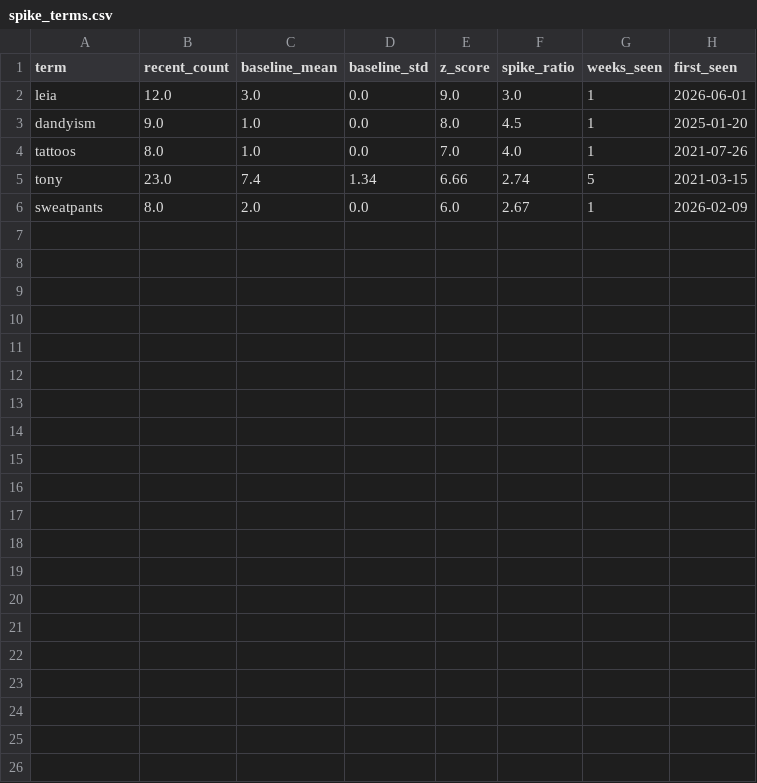
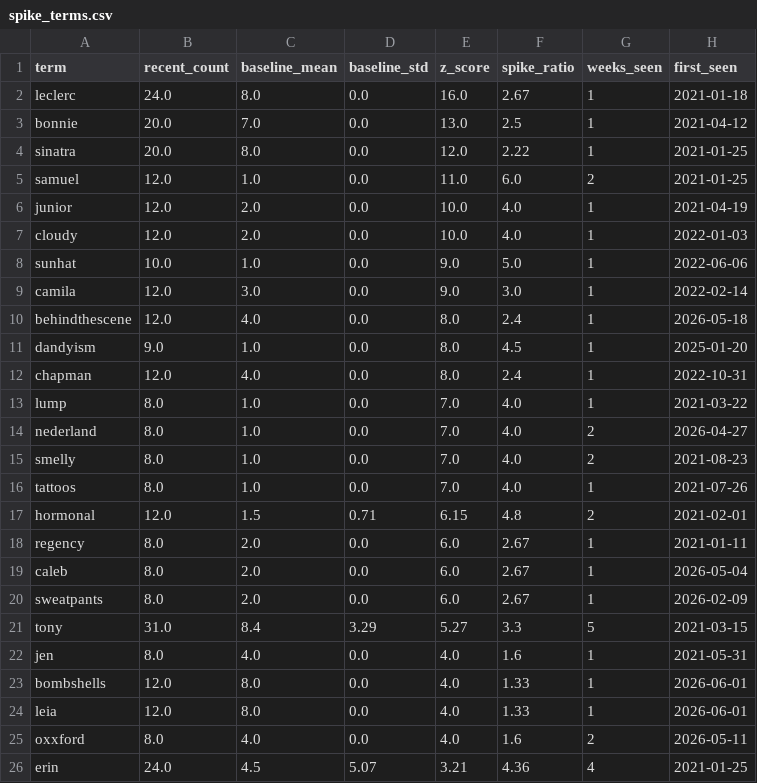
Before and after one commit to yuliaababiy/fashion-trends-monitor, a CSV file: reports/metrics/spike_terms.csv, drawn as a sheet.

Commit message:
chore(daily): update data + metrics [skip ci]

```diff
--- a/reports/metrics/spike_terms.csv
+++ b/reports/metrics/spike_terms.csv
@@ -1,6 +1,26 @@
 term,recent_count,baseline_mean,baseline_std,z_score,spike_ratio,weeks_seen,first_seen
-leia,12.0,3.0,0.0,9.0,3.0,1,2026-06-01
+leclerc,24.0,8.0,0.0,16.0,2.67,1,2021-01-18
+bonnie,20.0,7.0,0.0,13.0,2.5,1,2021-04-12
+sinatra,20.0,8.0,0.0,12.0,2.22,1,2021-01-25
+samuel,12.0,1.0,0.0,11.0,6.0,2,2021-01-25
+junior,12.0,2.0,0.0,10.0,4.0,1,2021-04-19
+cloudy,12.0,2.0,0.0,10.0,4.0,1,2022-01-03
+sunhat,10.0,1.0,0.0,9.0,5.0,1,2022-06-06
+camila,12.0,3.0,0.0,9.0,3.0,1,2022-02-14
+behindthescene,12.0,4.0,0.0,8.0,2.4,1,2026-05-18
 dandyism,9.0,1.0,0.0,8.0,4.5,1,2025-01-20
+chapman,12.0,4.0,0.0,8.0,2.4,1,2022-10-31
+lump,8.0,1.0,0.0,7.0,4.0,1,2021-03-22
+nederland,8.0,1.0,0.0,7.0,4.0,2,2026-04-27
+smelly,8.0,1.0,0.0,7.0,4.0,2,2021-08-23
 tattoos,8.0,1.0,0.0,7.0,4.0,1,2021-07-26
-tony,23.0,7.4,1.34,6.66,2.74,5,2021-03-15
+hormonal,12.0,1.5,0.71,6.15,4.8,2,2021-02-01
+regency,8.0,2.0,0.0,6.0,2.67,1,2021-01-11
+caleb,8.0,2.0,0.0,6.0,2.67,1,2026-05-04
 sweatpants,8.0,2.0,0.0,6.0,2.67,1,2026-02-09
+tony,31.0,8.4,3.29,5.27,3.3,5,2021-03-15
+jen,8.0,4.0,0.0,4.0,1.6,1,2021-05-31
+bombshells,12.0,8.0,0.0,4.0,1.33,1,2026-06-01
+leia,12.0,8.0,0.0,4.0,1.33,1,2026-06-01
+oxxford,8.0,4.0,0.0,4.0,1.6,2,2026-05-11
+erin,24.0,4.5,5.07,3.21,4.36,4,2021-01-25
```
Also changed, not shown: reports/metrics/emerging_topics.csv, reports/metrics/forecast_metrics.csv, 8 other files.
